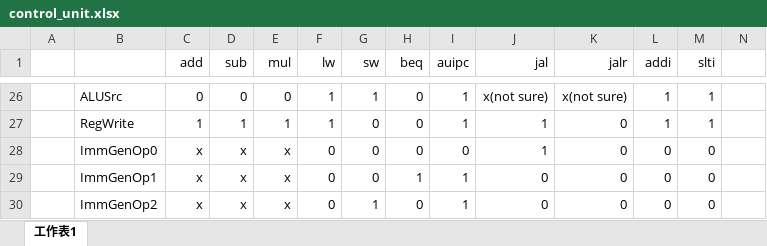
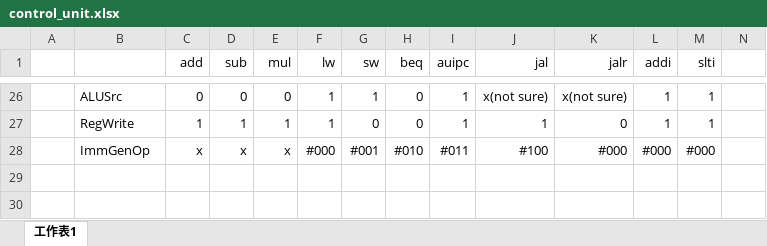
Before and after one commit to plusagainH/Computer-Architecture-Final-Project, an Excel workbook: control_unit.xlsx, sheet 工作表1, drawn as a sheet; only a part is shown, gaps mark what is left out; values as stored, in another font and other column widths than the file's, no borders; removed rows and columns are numbered as before the commit, all else as after; rows hold the shown columns only; the diff names each change by its address in the sheet, - before the commit and + after, or states it on an @@ line.

```diff
--- a/control_unit.xlsx (sheet 工作表1)
+++ b/control_unit.xlsx (sheet 工作表1)
-row 28:  | ImmGenOp0 | x | x | x | 0 | 0 | 0 | 0 | 1 | 0 | 0 | 0
-row 29:  | ImmGenOp1 | x | x | x | 0 | 0 | 1 | 1 | 0 | 0 | 0 | 0
-row 30:  | ImmGenOp2 | x | x | x | 0 | 1 | 0 | 1 | 0 | 0 | 0 | 0
+row 28:  | ImmGenOp | x | x | x | #000 | #001 | #010 | #011 | #100 | #000 | #000 | #000
```
Also changed, not shown: 1 other file.
